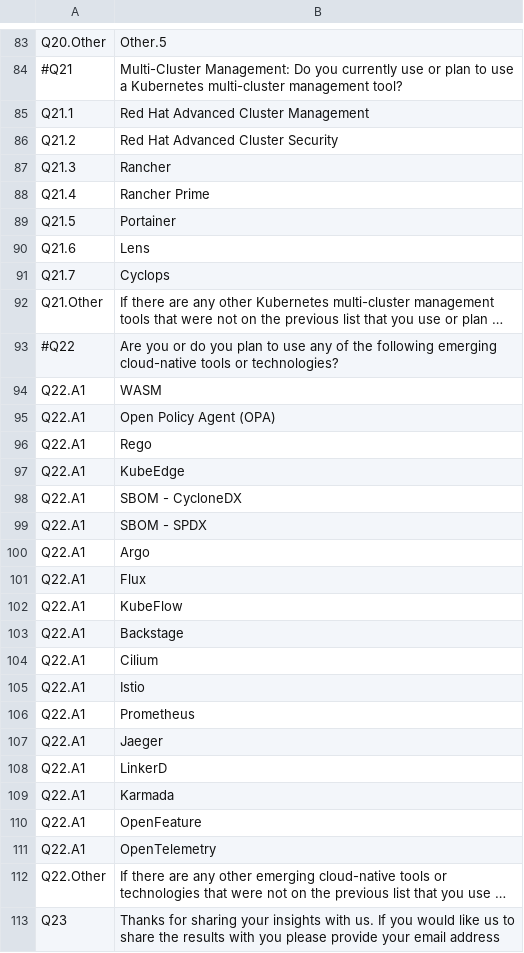
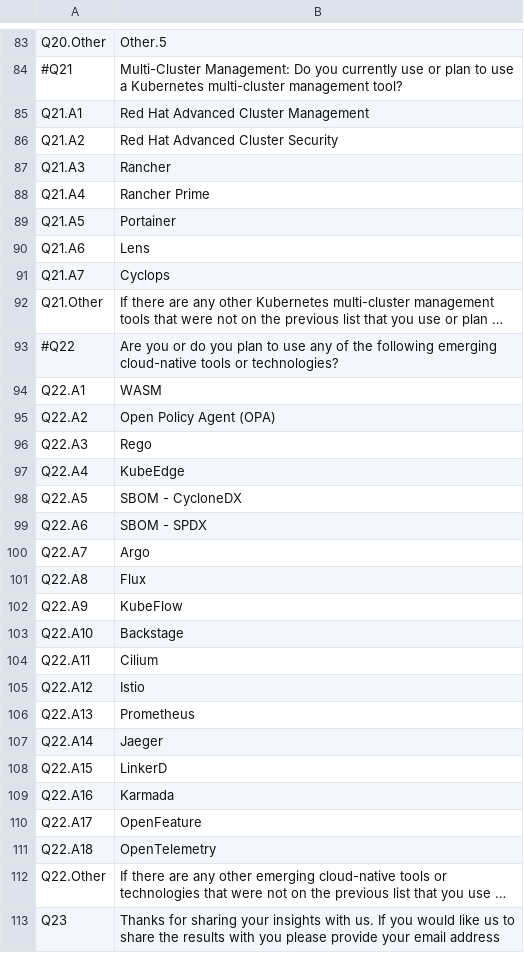
Before and after one commit to richsharples/tech-survey, a CSV file: questions.csv, drawn as a sheet; only a part is shown, gaps mark what is left out; long unchanged cells end in …; the diff covers the shown part only; the diff names each change by its address in the sheet, - before the commit and + after, or states it on an @@ line.

```diff
--- a/questions.csv
+++ b/questions.csv
-A85: Q21.1
+A85: Q21.A1
-A86: Q21.2
+A86: Q21.A2
-A87: Q21.3
+A87: Q21.A3
-A88: Q21.4
+A88: Q21.A4
-A89: Q21.5
+A89: Q21.A5
-A90: Q21.6
+A90: Q21.A6
-A91: Q21.7
+A91: Q21.A7
-A95: Q22.A1
+A95: Q22.A2
-A96: Q22.A1
+A96: Q22.A3
-A97: Q22.A1
+A97: Q22.A4
-A98: Q22.A1
+A98: Q22.A5
-A99: Q22.A1
+A99: Q22.A6
-A100: Q22.A1
+A100: Q22.A7
-A101: Q22.A1
+A101: Q22.A8
-A102: Q22.A1
+A102: Q22.A9
-A103: Q22.A1
+A103: Q22.A10
-A104: Q22.A1
+A104: Q22.A11
-A105: Q22.A1
+A105: Q22.A12
-A106: Q22.A1
+A106: Q22.A13
-A107: Q22.A1
+A107: Q22.A14
-A108: Q22.A1
+A108: Q22.A15
-A109: Q22.A1
+A109: Q22.A16
-A110: Q22.A1
+A110: Q22.A17
-A111: Q22.A1
+A111: Q22.A18
```
Also changed, not shown: 14 edited cells elsewhere in this file, 1 other file.
